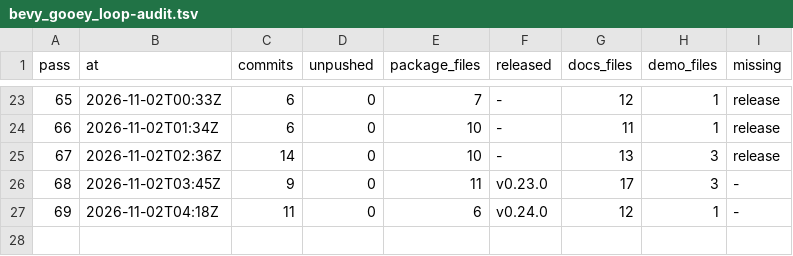
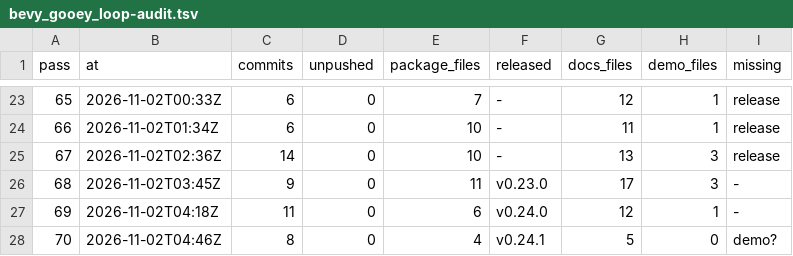
Before and after one commit to bevy-coven/bevy_gooey, a TSV file: steps/bevy_gooey_loop-audit.tsv, drawn as a sheet; only a part is shown, gaps mark what is left out; the diff names each change by its address in the sheet, - before the commit and + after, or states it on an @@ line.

```diff
--- a/steps/bevy_gooey_loop-audit.tsv
+++ b/steps/bevy_gooey_loop-audit.tsv
+row 28: 70 | 2026-11-02T04:46Z | 8 | 0 | 4 | v0.24.1 | 5 | 0 | demo?
```
Also changed, not shown: steps/bevy_gooey_loop-config.tsv, 2 other files.
